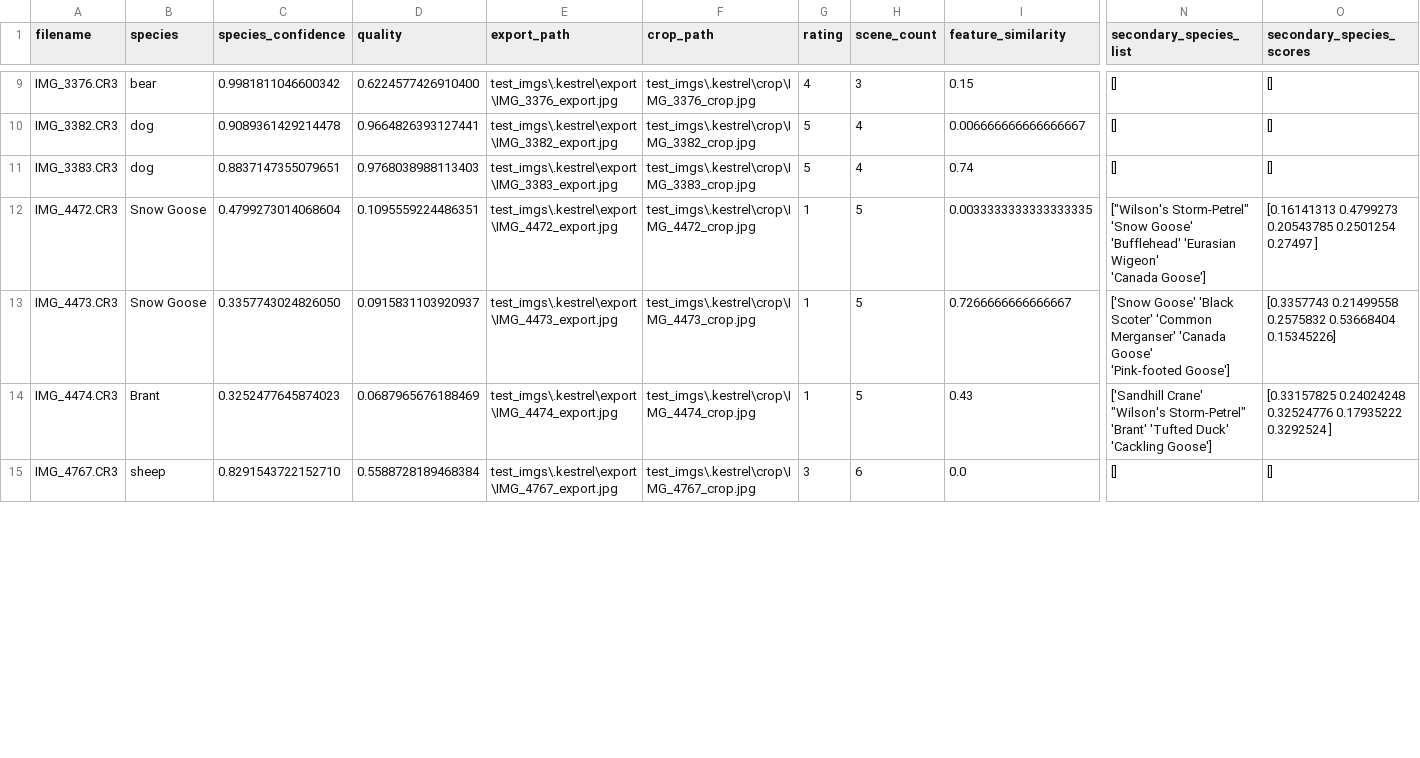
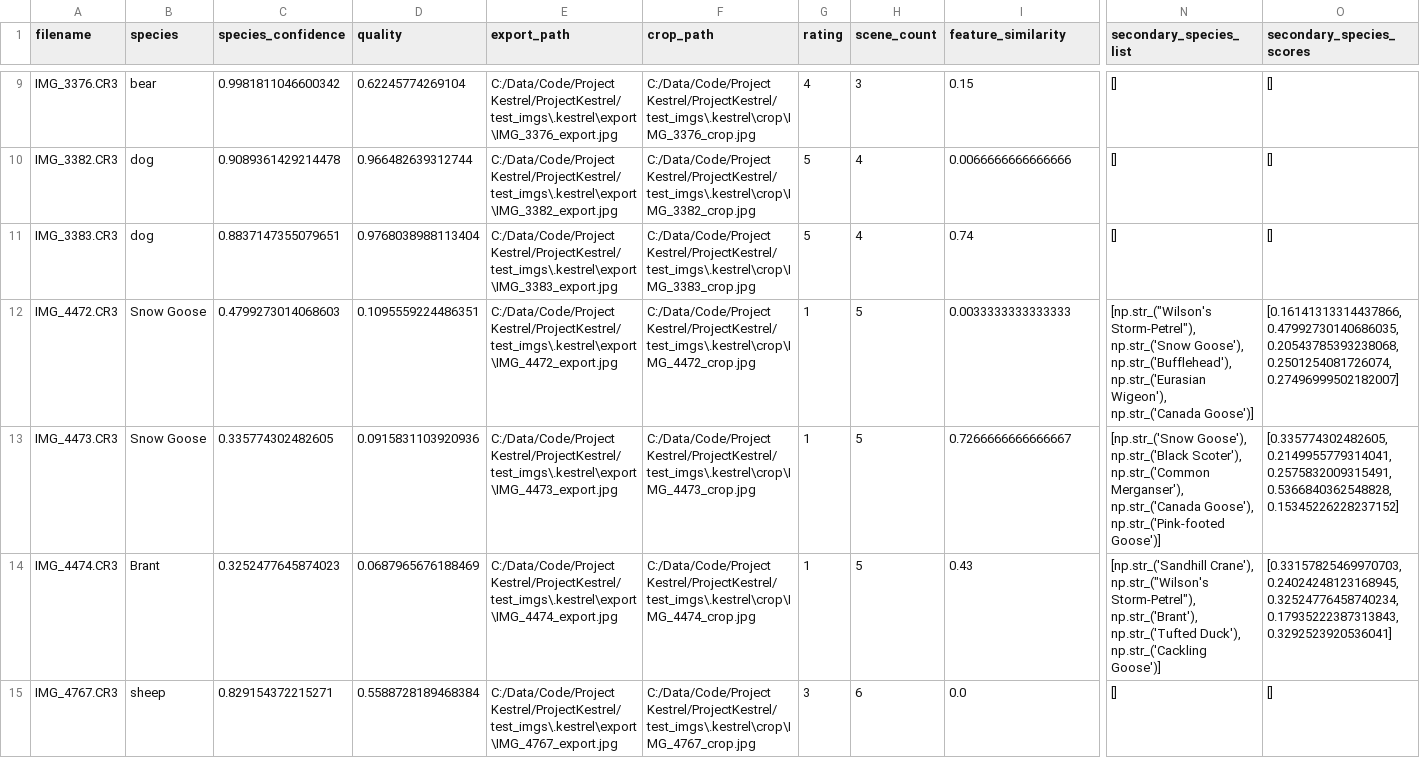
Before and after one commit to wlfcss/ProjectKestrel-zh, a CSV file: test_imgs/.kestrel/kestrel_database.csv, drawn as a sheet; only a part is shown, gaps mark what is left out; ↵ is a line break in a cell; the diff covers the shown part only; the diff names each change by its address in the sheet, - before the commit and + after, or states it on an @@ line.

Commit message:
Added GUI based kestrel analyzer

```diff
--- a/test_imgs/.kestrel/kestrel_database.csv
+++ b/test_imgs/.kestrel/kestrel_database.csv
-D9 (quality): 0.6224577426910400
+D9 (quality): 0.62245774269104
-E9 (export_path): test_imgs\.kestrel\export\IMG_3376_export.jpg
+E9 (export_path): C:/Data/Code/Project Kestrel/ProjectKestrel/test_imgs\.kestrel\export\IMG_3376_export.jpg
-F9 (crop_path): test_imgs\.kestrel\crop\IMG_3376_crop.jpg
+F9 (crop_path): C:/Data/Code/Project Kestrel/ProjectKestrel/test_imgs\.kestrel\crop\IMG_3376_crop.jpg
-D10 (quality): 0.9664826393127441
+D10 (quality): 0.966482639312744
-E10 (export_path): test_imgs\.kestrel\export\IMG_3382_export.jpg
+E10 (export_path): C:/Data/Code/Project Kestrel/ProjectKestrel/test_imgs\.kestrel\export\IMG_3382_export.jpg
-F10 (crop_path): test_imgs\.kestrel\crop\IMG_3382_crop.jpg
+F10 (crop_path): C:/Data/Code/Project Kestrel/ProjectKestrel/test_imgs\.kestrel\crop\IMG_3382_crop.jpg
-I10 (feature_similarity): 0.006666666666666667
+I10 (feature_similarity): 0.0066666666666666
-D11 (quality): 0.9768038988113403
+D11 (quality): 0.9768038988113404
-E11 (export_path): test_imgs\.kestrel\export\IMG_3383_export.jpg
+E11 (export_path): C:/Data/Code/Project Kestrel/ProjectKestrel/test_imgs\.kestrel\export\IMG_3383_export.jpg
-F11 (crop_path): test_imgs\.kestrel\crop\IMG_3383_crop.jpg
+F11 (crop_path): C:/Data/Code/Project Kestrel/ProjectKestrel/test_imgs\.kestrel\crop\IMG_3383_crop.jpg
-C12 (species_confidence): 0.4799273014068604
+C12 (species_confidence): 0.4799273014068603
-E12 (export_path): test_imgs\.kestrel\export\IMG_4472_export.jpg
+E12 (export_path): C:/Data/Code/Project Kestrel/ProjectKestrel/test_imgs\.kestrel\export\IMG_4472_export.jpg
-F12 (crop_path): test_imgs\.kestrel\crop\IMG_4472_crop.jpg
+F12 (crop_path): C:/Data/Code/Project Kestrel/ProjectKestrel/test_imgs\.kestrel\crop\IMG_4472_crop.jpg
-I12 (feature_similarity): 0.0033333333333333335
+I12 (feature_similarity): 0.0033333333333333
-N12 (secondary_species_list): ["Wilson's Storm-Petrel" 'Snow Goose' 'Bufflehead' 'Eurasian Wigeon' ↵ 'Canada Goose']
+N12 (secondary_species_list): [np.str_("Wilson's Storm-Petrel"), np.str_('Snow Goose'), np.str_('Bufflehead'), np.str_('Eurasian Wigeon'), np.str_('Canada Goose')]
-O12 (secondary_species_scores): [0.16141313 0.4799273 0.20543785 0.2501254 0.27497 ]
+O12 (secondary_species_scores): [0.16141313314437866, 0.47992730140686035, 0.20543785393238068, 0.2501254081726074, 0.27496999502182007]
-C13 (species_confidence): 0.3357743024826050
+C13 (species_confidence): 0.335774302482605
-D13 (quality): 0.0915831103920937
+D13 (quality): 0.0915831103920936
-E13 (export_path): test_imgs\.kestrel\export\IMG_4473_export.jpg
+E13 (export_path): C:/Data/Code/Project Kestrel/ProjectKestrel/test_imgs\.kestrel\export\IMG_4473_export.jpg
-F13 (crop_path): test_imgs\.kestrel\crop\IMG_4473_crop.jpg
+F13 (crop_path): C:/Data/Code/Project Kestrel/ProjectKestrel/test_imgs\.kestrel\crop\IMG_4473_crop.jpg
-N13 (secondary_species_list): ['Snow Goose' 'Black Scoter' 'Common Merganser' 'Canada Goose' ↵ 'Pink-footed Goose']
+N13 (secondary_species_list): [np.str_('Snow Goose'), np.str_('Black Scoter'), np.str_('Common Merganser'), np.str_('Canada Goose'), np.str_('Pink-footed Goose')]
-O13 (secondary_species_scores): [0.3357743 0.21499558 0.2575832 0.53668404 0.15345226]
+O13 (secondary_species_scores): [0.335774302482605, 0.2149955779314041, 0.2575832009315491, 0.5366840362548828, 0.15345226228237152]
-E14 (export_path): test_imgs\.kestrel\export\IMG_4474_export.jpg
+E14 (export_path): C:/Data/Code/Project Kestrel/ProjectKestrel/test_imgs\.kestrel\export\IMG_4474_export.jpg
-F14 (crop_path): test_imgs\.kestrel\crop\IMG_4474_crop.jpg
+F14 (crop_path): C:/Data/Code/Project Kestrel/ProjectKestrel/test_imgs\.kestrel\crop\IMG_4474_crop.jpg
-N14 (secondary_species_list): ['Sandhill Crane' "Wilson's Storm-Petrel" 'Brant' 'Tufted Duck' ↵ 'Cackling Goose']
+N14 (secondary_species_list): [np.str_('Sandhill Crane'), np.str_("Wilson's Storm-Petrel"), np.str_('Brant'), np.str_('Tufted Duck'), np.str_('Cackling Goose')]
-O14 (secondary_species_scores): [0.33157825 0.24024248 0.32524776 0.17935222 0.3292524 ]
+O14 (secondary_species_scores): [0.33157825469970703, 0.24024248123168945, 0.32524776458740234, 0.17935222387313843, 0.3292523920536041]
-C15 (species_confidence): 0.8291543722152710
+C15 (species_confidence): 0.829154372215271
-E15 (export_path): test_imgs\.kestrel\export\IMG_4767_export.jpg
+E15 (export_path): C:/Data/Code/Project Kestrel/ProjectKestrel/test_imgs\.kestrel\export\IMG_4767_export.jpg
-F15 (crop_path): test_imgs\.kestrel\crop\IMG_4767_crop.jpg
+F15 (crop_path): C:/Data/Code/Project Kestrel/ProjectKestrel/test_imgs\.kestrel\crop\IMG_4767_crop.jpg
```
Also changed, not shown: 64 edited cells elsewhere in this file, 2 other files.
